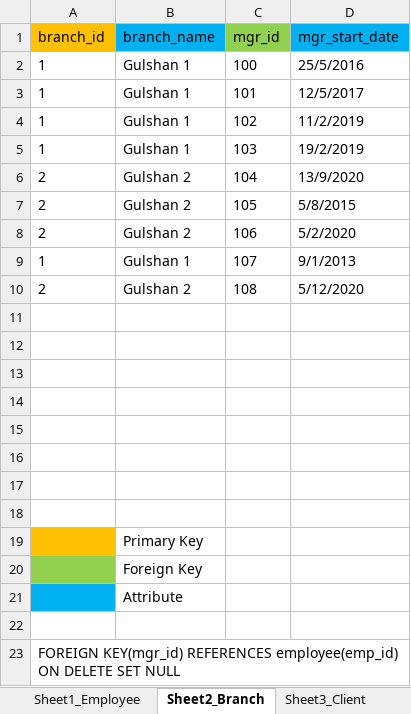
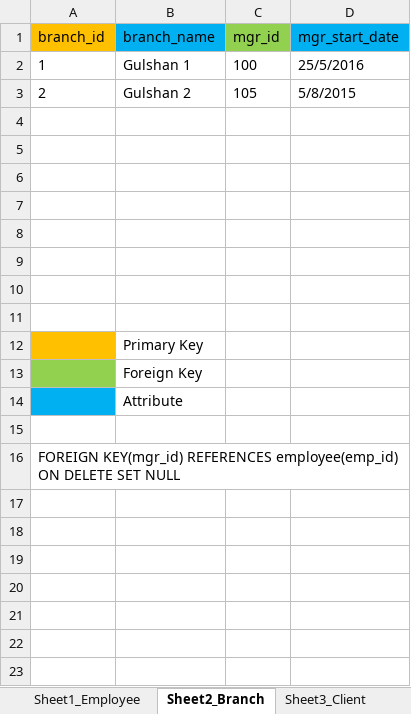
Before and after one commit to AsfariaChowdhury/LearningBootcamp2, an Excel workbook: Database Schema.xlsx, sheet Sheet2_Branch, drawn as a sheet; values as stored, in another font and other column widths than the file's, no borders; the diff names each change by its address in the sheet, - before the commit and + after, or states it on an @@ line.

```diff
--- a/Database Schema.xlsx (sheet Sheet2_Branch)
+++ b/Database Schema.xlsx (sheet Sheet2_Branch)
-row 3: 1 | Gulshan 1 | 101 | 12/5/2017
-row 4: 1 | Gulshan 1 | 102 | 11/2/2019
-row 5: 1 | Gulshan 1 | 103 | 19/2/2019
-row 6: 2 | Gulshan 2 | 104 | 13/9/2020
-row 8: 2 | Gulshan 2 | 106 | 5/2/2020
-row 9: 1 | Gulshan 1 | 107 | 9/1/2013
-row 10: 2 | Gulshan 2 | 108 | 5/12/2020
```
Also changed, not shown: 1 other file.
